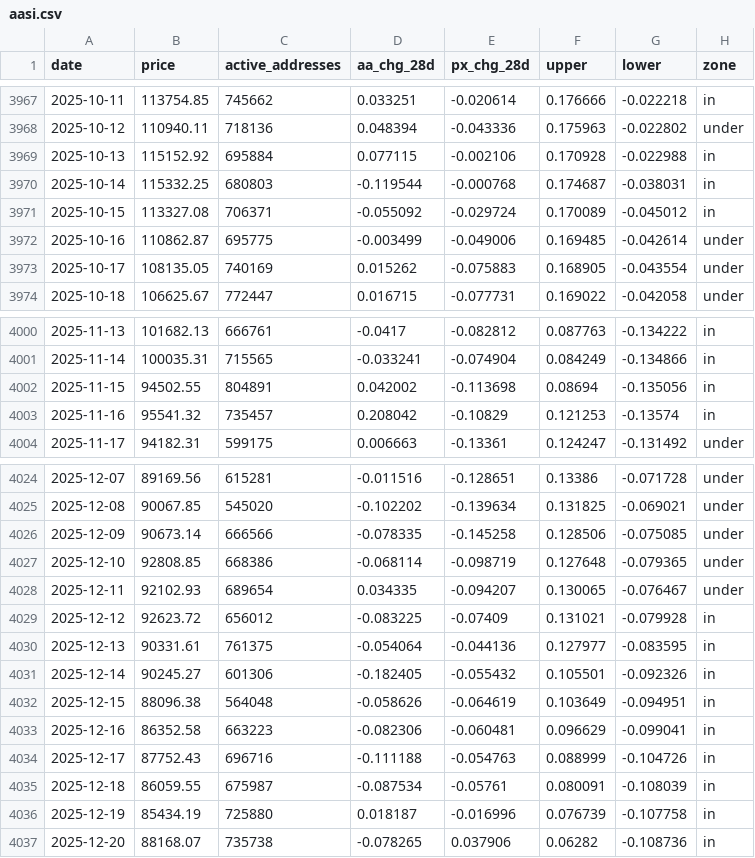
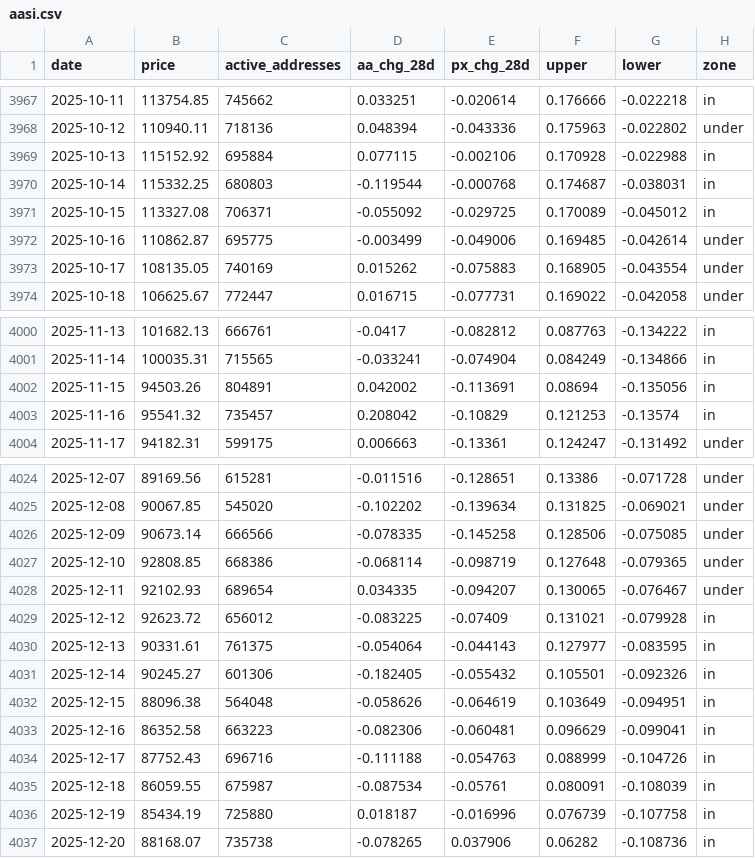
Before and after one commit to tlzkrh1029/onchain, a CSV file: data/aasi.csv, drawn as a sheet; only a part is shown, gaps mark what is left out.

```diff
--- a/data/aasi.csv
+++ b/data/aasi.csv
@@ -3970,3 +3970,3 @@ date,price,active_addresses,aa_chg_28d,px_chg_28d,upper,lower,zone
 2025-10-14,115332.25,680803,-0.119544,-0.000768,0.174687,-0.038031,in
-2025-10-15,113327.08,706371,-0.055092,-0.029724,0.170089,-0.045012,in
+2025-10-15,113327.08,706371,-0.055092,-0.029725,0.170089,-0.045012,in
 2025-10-16,110862.87,695775,-0.003499,-0.049006,0.169485,-0.042614,under
@@ -4001,3 +4001,3 @@ date,price,active_addresses,aa_chg_28d,px_chg_28d,upper,lower,zone
 2025-11-14,100035.31,715565,-0.033241,-0.074904,0.084249,-0.134866,in
-2025-11-15,94502.55,804891,0.042002,-0.113698,0.08694,-0.135056,in
+2025-11-15,94503.26,804891,0.042002,-0.113691,0.08694,-0.135056,in
 2025-11-16,95541.32,735457,0.208042,-0.10829,0.121253,-0.13574,in
@@ -4029,3 +4029,3 @@ date,price,active_addresses,aa_chg_28d,px_chg_28d,upper,lower,zone
 2025-12-12,92623.72,656012,-0.083225,-0.07409,0.131021,-0.079928,in
-2025-12-13,90331.61,761375,-0.054064,-0.044136,0.127977,-0.083595,in
+2025-12-13,90331.61,761375,-0.054064,-0.044143,0.127977,-0.083595,in
 2025-12-14,90245.27,601306,-0.182405,-0.055432,0.105501,-0.092326,in
```
Also changed, not shown: data/coinmetrics_btc.csv.
